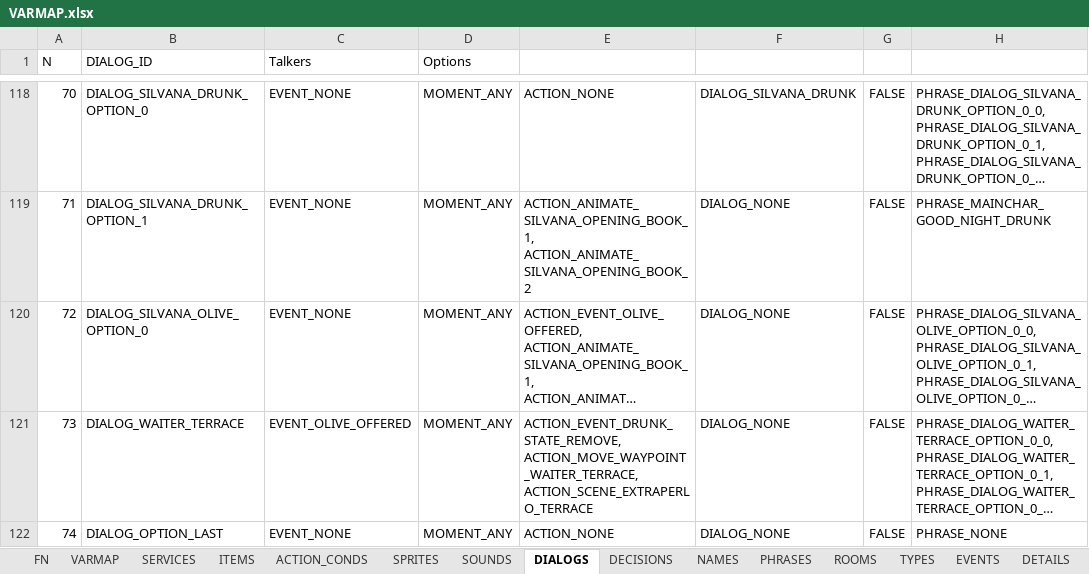
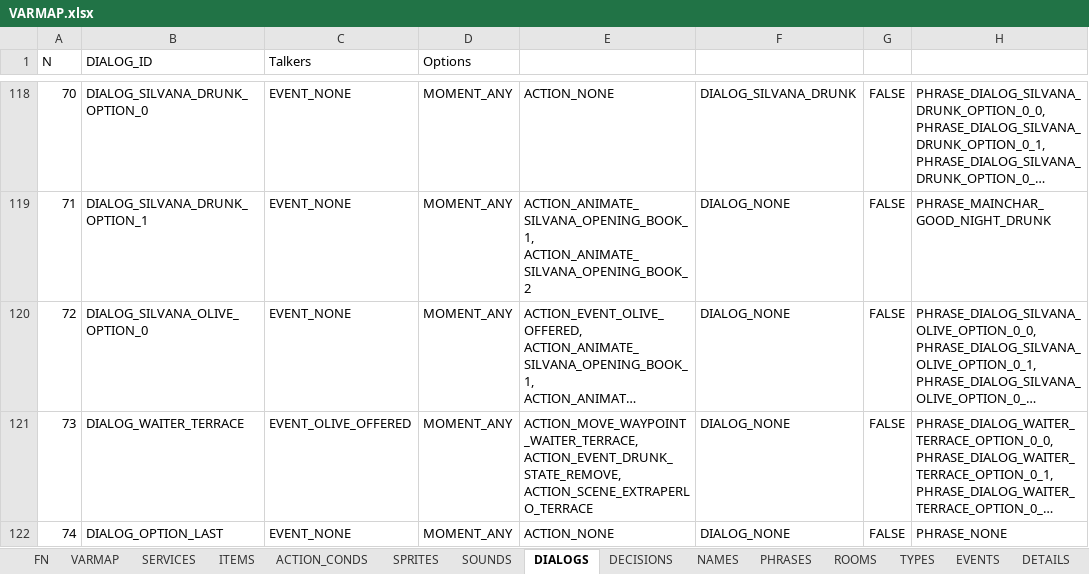
Before and after one commit to ivor4/Goblins3_AnotherQuest, an Excel workbook: VARMAP_Generator/VARMAP.xlsx, sheet DIALOGS, drawn as a sheet; only a part is shown, gaps mark what is left out; long unchanged cells end in …; values as stored, in another font and other column widths than the file's, no borders; charts and pictures and table styles not drawn; the diff names each change by its address in the sheet, - before the commit and + after, or states it on an @@ line.

```diff
--- a/VARMAP_Generator/VARMAP.xlsx (sheet DIALOGS)
+++ b/VARMAP_Generator/VARMAP.xlsx (sheet DIALOGS)
-E121: ACTION_EVENT_DRUNK_STATE_REMOVE, ACTION_MOVE_WAYPOINT_WAITER_TERRACE, ACTION_SCENE_EXTRAPERLO_TERRACE
+E121: ACTION_MOVE_WAYPOINT_WAITER_TERRACE, ACTION_EVENT_DRUNK_STATE_REMOVE, ACTION_SCENE_EXTRAPERLO_TERRACE
```
Also changed, not shown: 7 other files.
